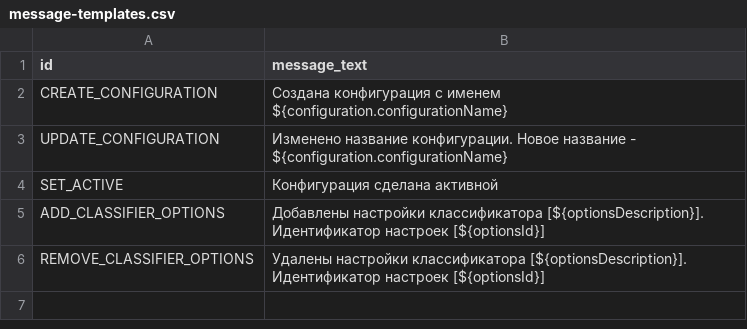
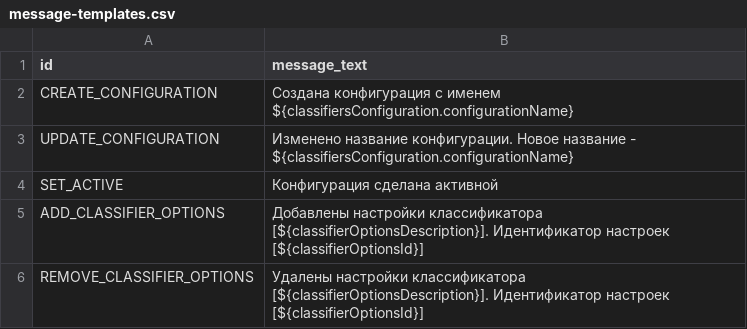
Before and after one commit to Stonnos/eca-service, a CSV file: eca-server/src/main/resources/message-templates/message-templates.csv, drawn as a sheet.

Commit message:
#ES-209 - populates message templates variables

```diff
--- a/eca-server/src/main/resources/message-templates/message-templates.csv
+++ b/eca-server/src/main/resources/message-templates/message-templates.csv
@@ -1,6 +1,6 @@
 id;message_text
-CREATE_CONFIGURATION;Создана конфигурация с именем ${configuration.configurationName}
-UPDATE_CONFIGURATION;Изменено название конфигурации. Новое название - ${configuration.configurationName}
+CREATE_CONFIGURATION;Создана конфигурация с именем ${classifiersConfiguration.configurationName}
+UPDATE_CONFIGURATION;Изменено название конфигурации. Новое название - ${classifiersConfiguration.configurationName}
 SET_ACTIVE;Конфигурация сделана активной
-ADD_CLASSIFIER_OPTIONS;Добавлены настройки классификатора [${optionsDescription}]. Идентификатор настроек [${optionsId}]
-REMOVE_CLASSIFIER_OPTIONS;Удалены настройки классификатора [${optionsDescription}]. Идентификатор настроек [${optionsId}]
+ADD_CLASSIFIER_OPTIONS;Добавлены настройки классификатора [${classifierOptionsDescription}]. Идентификатор настроек [${classifierOptionsId}]
+REMOVE_CLASSIFIER_OPTIONS;Удалены настройки классификатора [${classifierOptionsDescription}]. Идентификатор настроек [${classifierOptionsId}]
```
Also changed, not shown: 7 other files.
